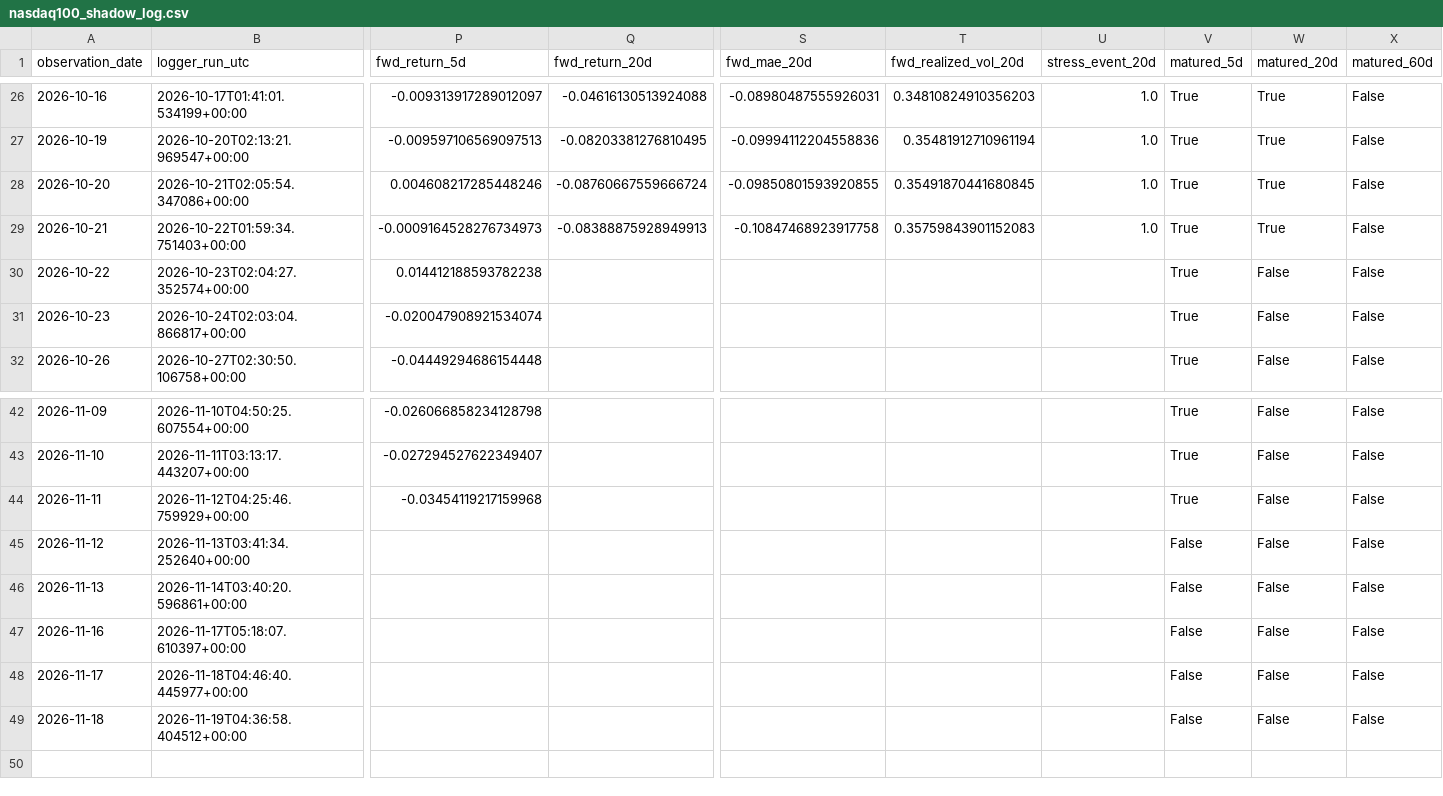
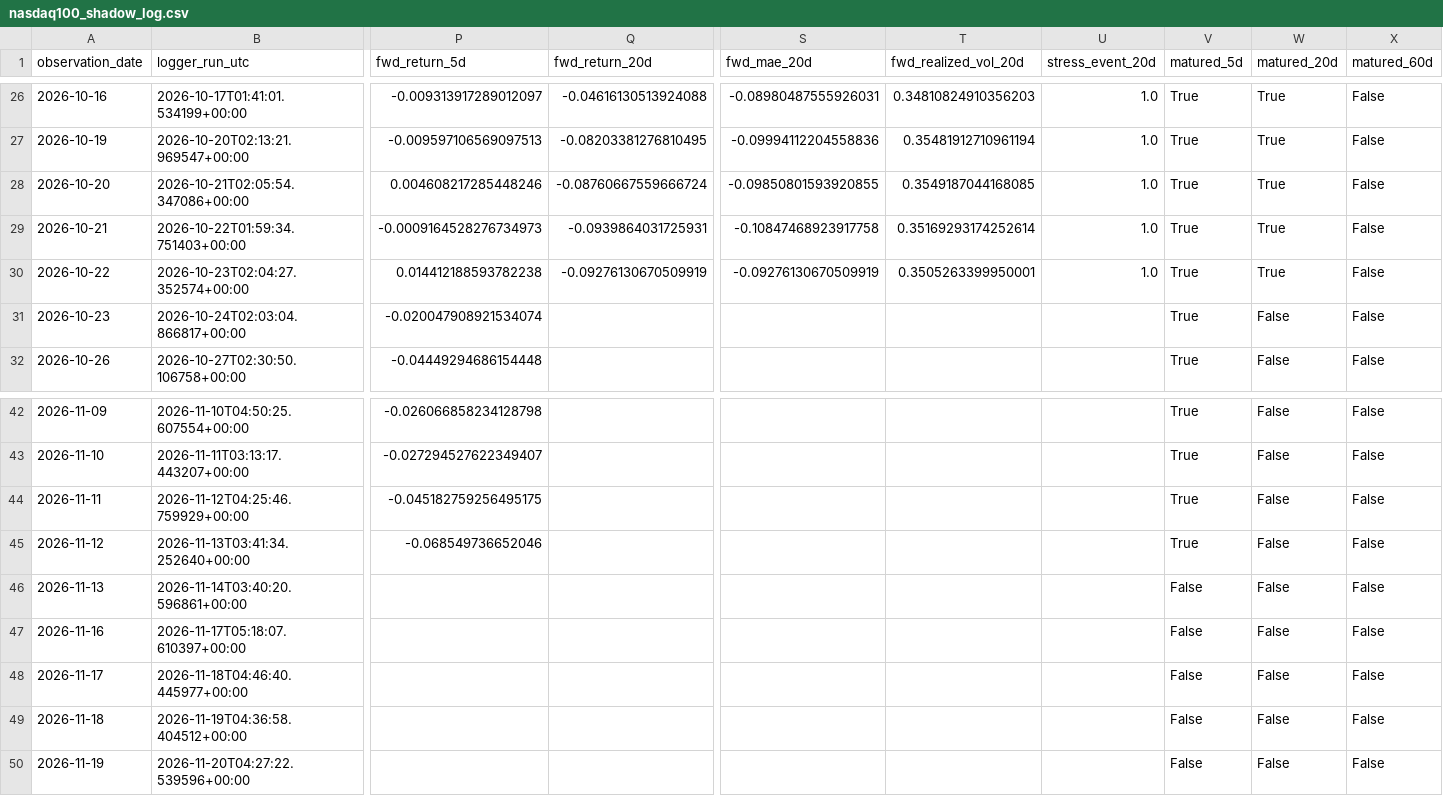
Before and after one commit to bolzp85-gif/regime_backtest, a CSV file: shadow_logs/nasdaq100_shadow_log.csv, drawn as a sheet; only a part is shown, gaps mark what is left out; rows hold the shown columns only; the diff names each change by its address in the sheet, - before the commit and + after, or states it on an @@ line.

```diff
--- a/shadow_logs/nasdaq100_shadow_log.csv
+++ b/shadow_logs/nasdaq100_shadow_log.csv
-T28 (fwd_realized_vol_20d): 0.35491870441680845
+T28 (fwd_realized_vol_20d): 0.3549187044168085
-Q29 (fwd_return_20d): -0.08388875928949913
+Q29 (fwd_return_20d): -0.0939864031725931
-T29 (fwd_realized_vol_20d): 0.35759843901152083
+T29 (fwd_realized_vol_20d): 0.35169293174252614
-Q30 (fwd_return_20d): (empty)
+Q30 (fwd_return_20d): -0.09276130670509919
-S30 (fwd_mae_20d): (empty)
+S30 (fwd_mae_20d): -0.09276130670509919
-T30 (fwd_realized_vol_20d): (empty)
+T30 (fwd_realized_vol_20d): 0.3505263399950001
-U30 (stress_event_20d): (empty)
+U30 (stress_event_20d): 1.0
-W30 (matured_20d): False
+W30 (matured_20d): True
-P44 (fwd_return_5d): -0.03454119217159968
+P44 (fwd_return_5d): -0.045182759256495175
-P45 (fwd_return_5d): (empty)
+P45 (fwd_return_5d): -0.068549736652046
-V45 (matured_5d): False
+V45 (matured_5d): True
+row 50: 2026-11-19 | 2026-11-20T04:27:22.539596+00:00 |  |  |  |  |  | False | False | False
```
Also changed, not shown: shadow_logs/nasdaq100_shadow_evaluation_history.csv, shadow_logs/nasdaq100_shadow_evaluation_summary.csv, 3 other files.
